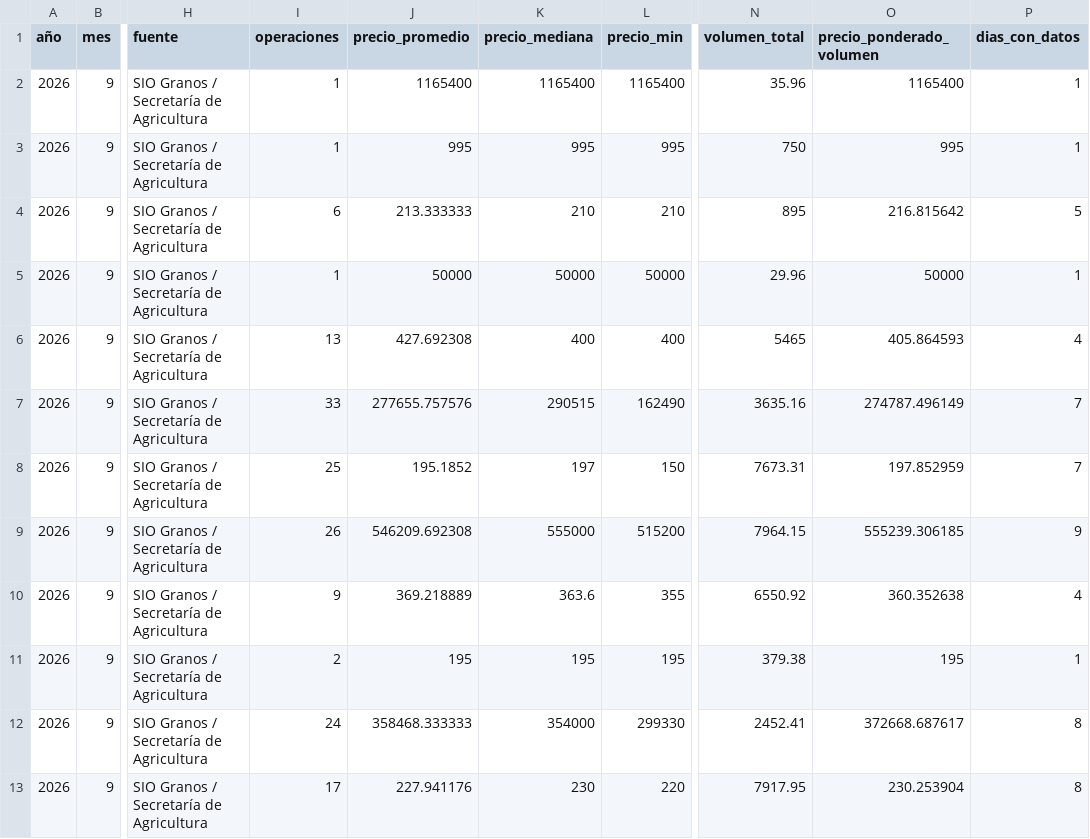
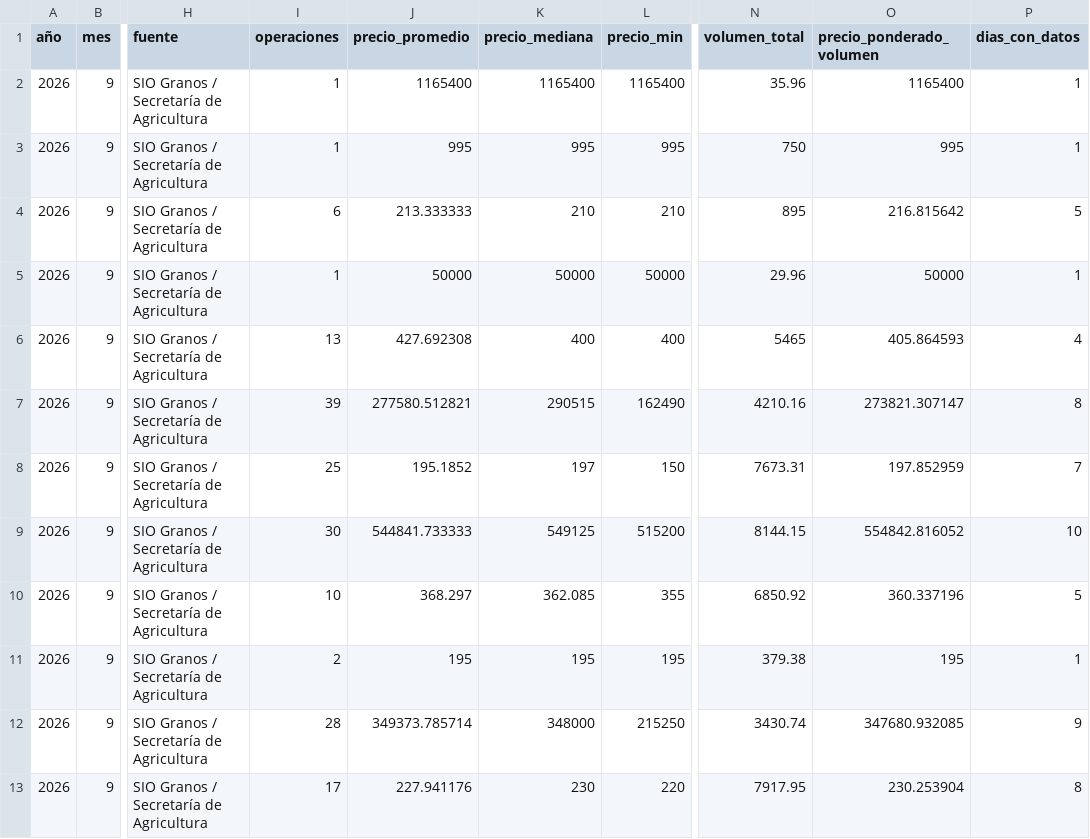
Before and after one commit to deaeconomiactes/Serie-Agricola, a CSV file: data/commodities_sio/dashboard/COMMODITIES_SIO_DASHBOARD_MENSUAL.csv, drawn as a sheet; only a part is shown, gaps mark what is left out; the diff names each change by its address in the sheet, - before the commit and + after, or states it on an @@ line.

```diff
--- a/data/commodities_sio/dashboard/COMMODITIES_SIO_DASHBOARD_MENSUAL.csv
+++ b/data/commodities_sio/dashboard/COMMODITIES_SIO_DASHBOARD_MENSUAL.csv
-I7 (operaciones): 33
+I7 (operaciones): 39
-J7 (precio_promedio): 277655.757576
+J7 (precio_promedio): 277580.512821
-N7 (volumen_total): 3635.16
+N7 (volumen_total): 4210.16
-O7 (precio_ponderado_volumen): 274787.496149
+O7 (precio_ponderado_volumen): 273821.307147
-P7 (dias_con_datos): 7
+P7 (dias_con_datos): 8
-I9 (operaciones): 26
+I9 (operaciones): 30
-J9 (precio_promedio): 546209.692308
+J9 (precio_promedio): 544841.733333
-K9 (precio_mediana): 555000
+K9 (precio_mediana): 549125
-N9 (volumen_total): 7964.15
+N9 (volumen_total): 8144.15
-O9 (precio_ponderado_volumen): 555239.306185
+O9 (precio_ponderado_volumen): 554842.816052
-P9 (dias_con_datos): 9
+P9 (dias_con_datos): 10
-I10 (operaciones): 9
+I10 (operaciones): 10
-J10 (precio_promedio): 369.218889
+J10 (precio_promedio): 368.297
-K10 (precio_mediana): 363.6
+K10 (precio_mediana): 362.085
-N10 (volumen_total): 6550.92
+N10 (volumen_total): 6850.92
-O10 (precio_ponderado_volumen): 360.352638
+O10 (precio_ponderado_volumen): 360.337196
-P10 (dias_con_datos): 4
+P10 (dias_con_datos): 5
-I12 (operaciones): 24
+I12 (operaciones): 28
-J12 (precio_promedio): 358468.333333
+J12 (precio_promedio): 349373.785714
-K12 (precio_mediana): 354000
+K12 (precio_mediana): 348000
-L12 (precio_min): 299330
+L12 (precio_min): 215250
-N12 (volumen_total): 2452.41
+N12 (volumen_total): 3430.74
-O12 (precio_ponderado_volumen): 372668.687617
+O12 (precio_ponderado_volumen): 347680.932085
-P12 (dias_con_datos): 8
+P12 (dias_con_datos): 9
```
Also changed, not shown: data/commodities_sio/dashboard/COMMODITIES_SIO_DASHBOARD_DIARIO.csv, data/commodities_sio/dashboard/COMMODITIES_SIO_DASHBOARD_RESUMEN.csv, 5 other files.
